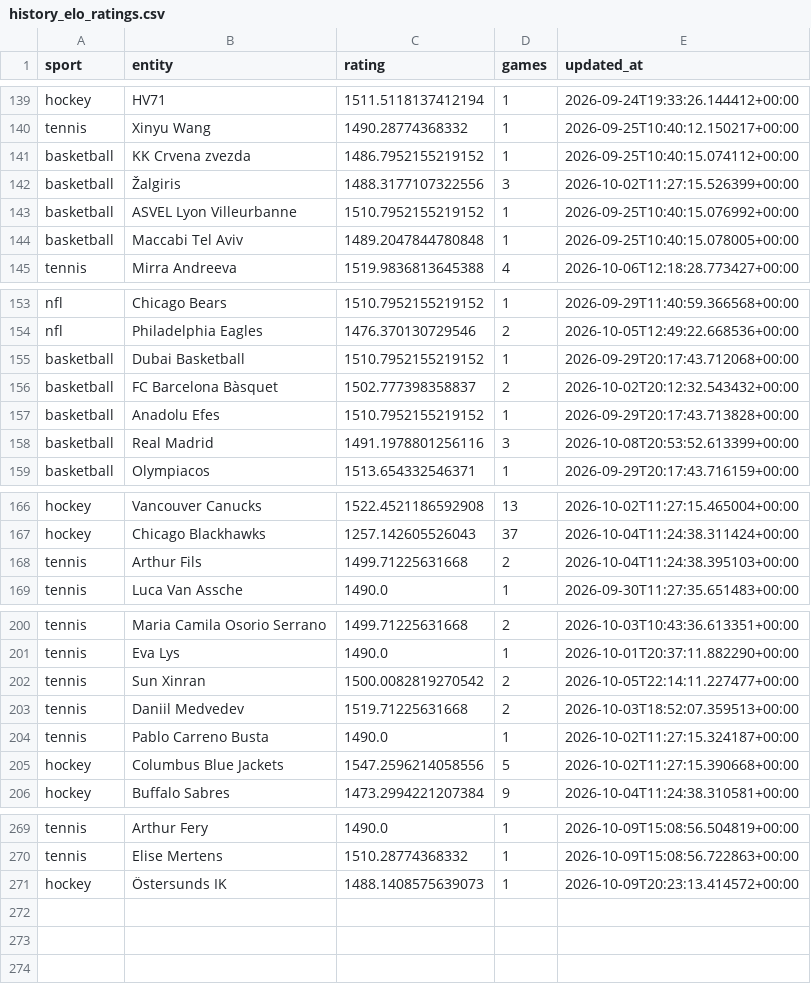
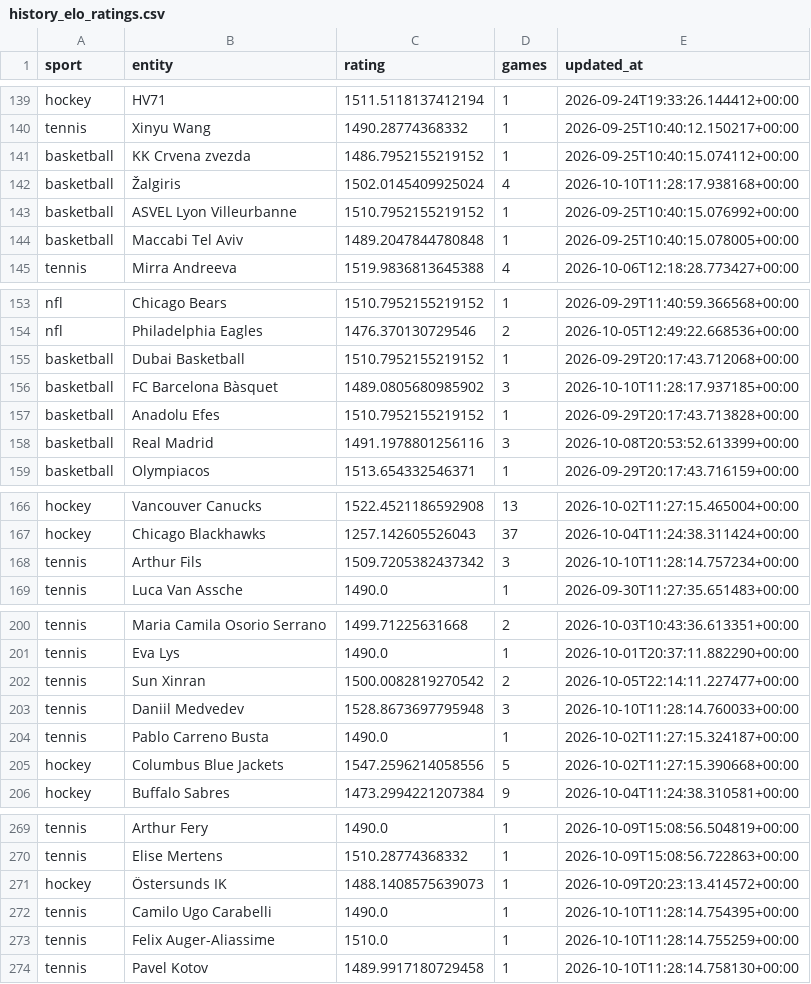
Before and after one commit to marianmatus73-dot/Futbal_dnes, a CSV file: exports/history_elo_ratings.csv, drawn as a sheet; only a part is shown, gaps mark what is left out; the diff covers the shown part only.

```diff
--- a/exports/history_elo_ratings.csv
+++ b/exports/history_elo_ratings.csv
@@ -141,3 +141,3 @@ tennis,Xinyu Wang,1490.28774368332,1,2026-09-25T10:40:12.150217+00:00
 basketball,KK Crvena zvezda,1486.7952155219152,1,2026-09-25T10:40:15.074112+00:00
-basketball,Žalgiris,1488.3177107322556,3,2026-10-02T11:27:15.526399+00:00
+basketball,Žalgiris,1502.0145409925024,4,2026-10-10T11:28:17.938168+00:00
 basketball,ASVEL Lyon Villeurbanne,1510.7952155219152,1,2026-09-25T10:40:15.076992+00:00
@@ -155,3 +155,3 @@ nfl,Philadelphia Eagles,1476.370130729546,2,2026-10-05T12:49:22.668536+00:00
 basketball,Dubai Basketball,1510.7952155219152,1,2026-09-29T20:17:43.712068+00:00
-basketball,FC Barcelona Bàsquet,1502.777398358837,2,2026-10-02T20:12:32.543432+00:00
+basketball,FC Barcelona Bàsquet,1489.0805680985902,3,2026-10-10T11:28:17.937185+00:00
 basketball,Anadolu Efes,1510.7952155219152,1,2026-09-29T20:17:43.713828+00:00
@@ -167,3 +167,3 @@ hockey,Vancouver Canucks,1522.4521186592908,13,2026-10-02T11:27:15.465004+00:00
 hockey,Chicago Blackhawks,1257.142605526043,37,2026-10-04T11:24:38.311424+00:00
-tennis,Arthur Fils,1499.71225631668,2,2026-10-04T11:24:38.395103+00:00
+tennis,Arthur Fils,1509.7205382437342,3,2026-10-10T11:28:14.757234+00:00
 tennis,Luca Van Assche,1490.0,1,2026-09-30T11:27:35.651483+00:00
@@ -202,3 +202,3 @@ tennis,Eva Lys,1490.0,1,2026-10-01T20:37:11.882290+00:00
 tennis,Sun Xinran,1500.0082819270542,2,2026-10-05T22:14:11.227477+00:00
-tennis,Daniil Medvedev,1519.71225631668,2,2026-10-03T18:52:07.359513+00:00
+tennis,Daniil Medvedev,1528.8673697795948,3,2026-10-10T11:28:14.760033+00:00
 tennis,Pablo Carreno Busta,1490.0,1,2026-10-02T11:27:15.324187+00:00
@@ -271 +271,4 @@ tennis,Elise Mertens,1510.28774368332,1,2026-10-09T15:08:56.722863+00:00
 hockey,Östersunds IK,1488.1408575639073,1,2026-10-09T20:23:13.414572+00:00
+tennis,Camilo Ugo Carabelli,1490.0,1,2026-10-10T11:28:14.754395+00:00
+tennis,Felix Auger-Aliassime,1510.0,1,2026-10-10T11:28:14.755259+00:00
+tennis,Pavel Kotov,1489.9917180729458,1,2026-10-10T11:28:14.758130+00:00
```
Also changed, not shown: 9 edited cells elsewhere in this file, exports/history_football_clv_audit.csv, exports/history_football_market_snapshots_v14.csv, 57 other files.
